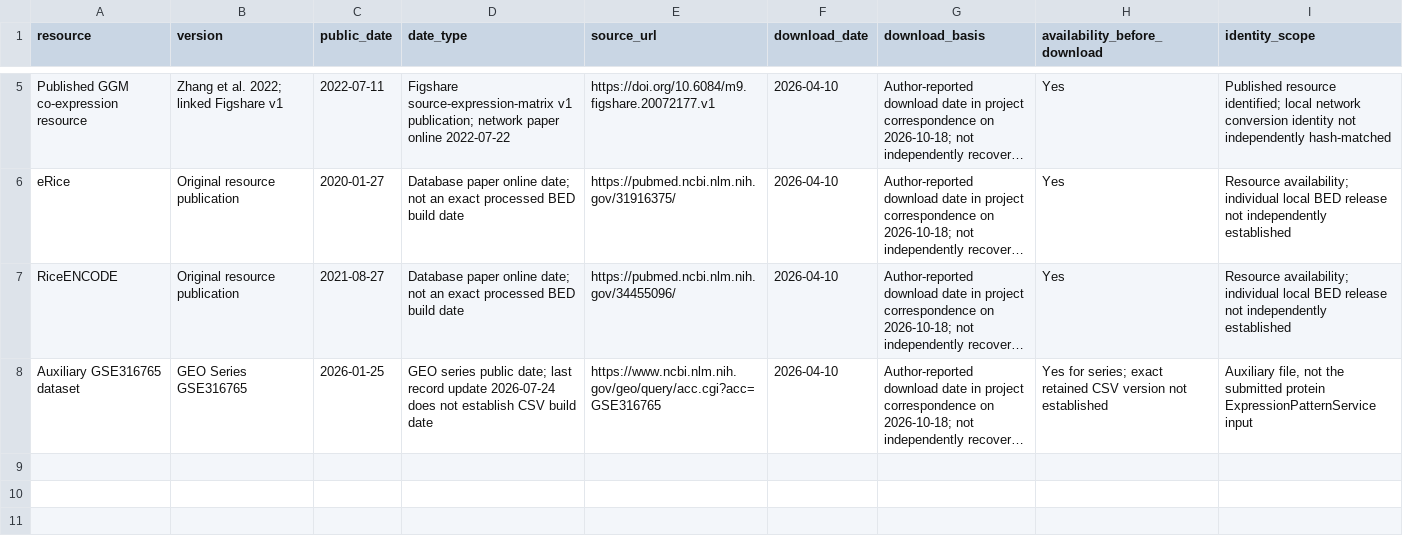
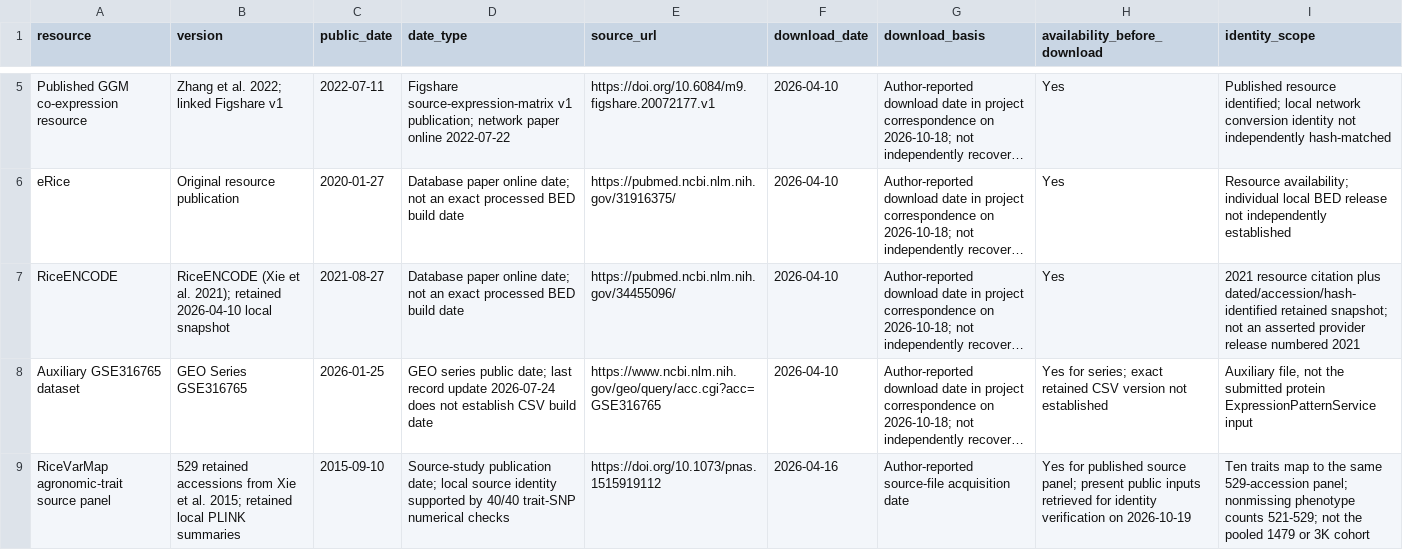
Before and after one commit to jinweicai1999/RIGOR, a CSV file: supplementary_data/revision_20261018/provenance/Resource_Release_and_Download_Check_1018.csv, drawn as a sheet; only a part is shown, gaps mark what is left out; long unchanged cells end in …; the diff names each change by its address in the sheet, - before the commit and + after, or states it on an @@ line.

```diff
--- a/supplementary_data/revision_20261018/provenance/Resource_Release_and_Download_Check_1018.csv
+++ b/supplementary_data/revision_20261018/provenance/Resource_Release_and_Download_Check_1018.csv
-B7 (version): Original resource publication
+B7 (version): RiceENCODE (Xie et al. 2021); retained 2026-04-10 local snapshot
-I7 (identity_scope): Resource availability; individual local BED release not independently established
+I7 (identity_scope): 2021 resource citation plus dated/accession/hash-identified retained snapshot; not an asserted provider release numbered 2021
+row 9: RiceVarMap agronomic-trait source panel | 529 retained accessions from Xie et al. 2015; retained local PLINK summaries | 2015-09-10 | Source-study publication date; local source identity supported by 40/40 trait-SNP numerical checks | https://doi.org/10.1073/pnas.1515919112 | 2026-04-16 | Author-reported source-file acquisition date | Yes for published source panel; present public inputs retrieved for identity verification on 2026-10-19 | Ten traits map to the same 529-accession panel; nonmissing phenotype counts 521-529; not the pooled 1479 or 3K cohort
```
Also changed, not shown: supplementary_data/revision_20261018/provenance/Evidence_Layer_Provenance_1018.csv, supplementary_data/revision_20261018/provenance/GWAS_Portal_Local_Spot_Check_1018.csv, 13 other files.
